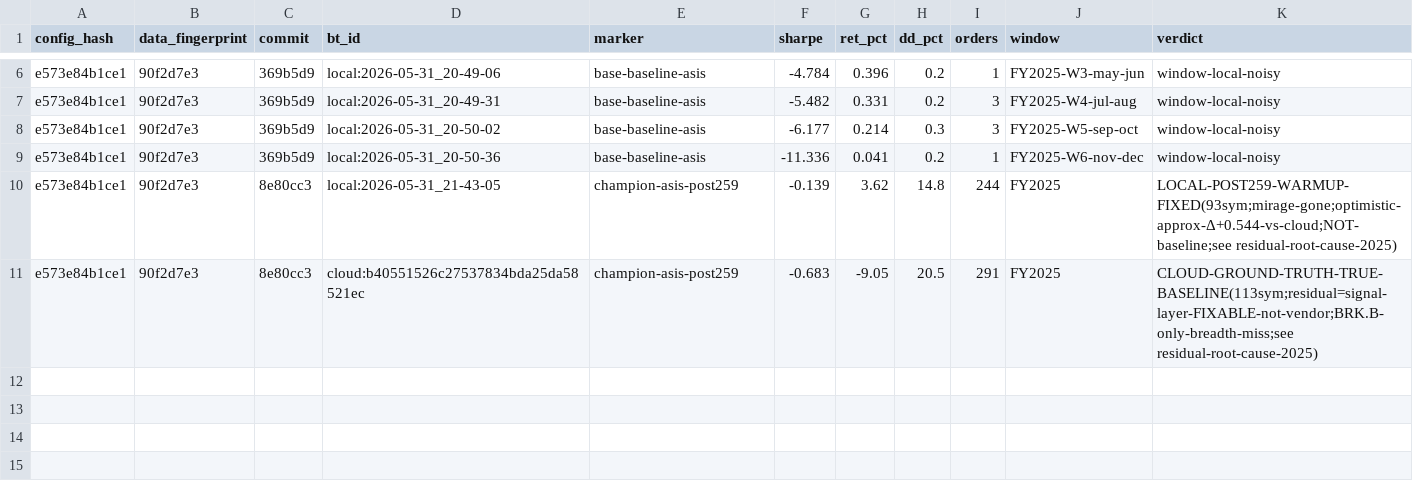
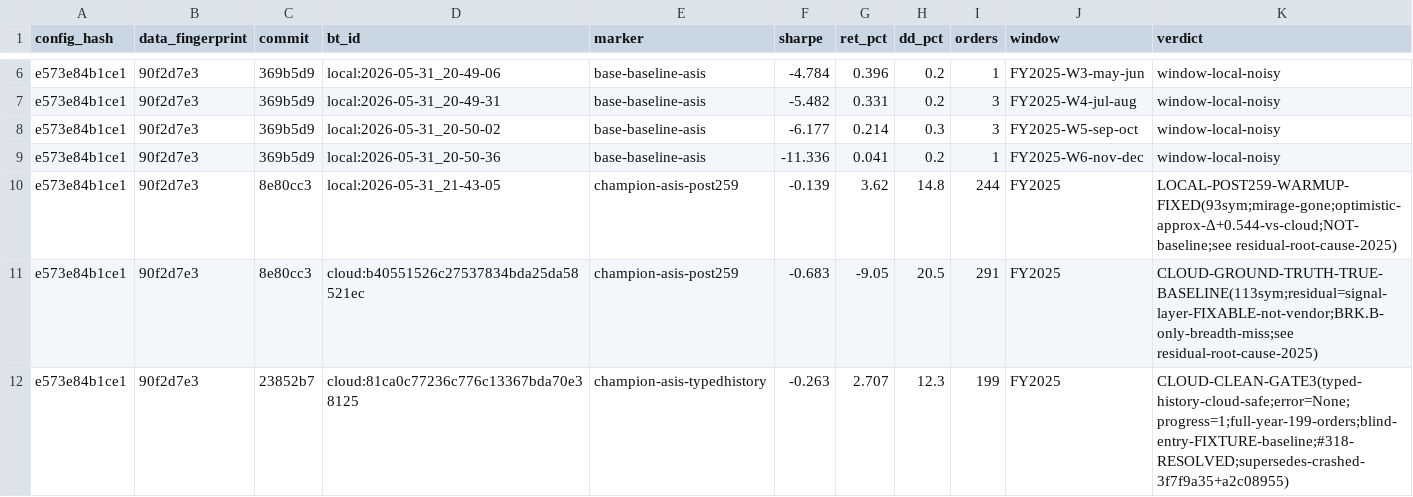
Before and after one commit to FALK-BRAUER/kumo-qc, a CSV file: results/bt-results.csv, drawn as a sheet; only a part is shown, gaps mark what is left out.

```diff
--- a/results/bt-results.csv
+++ b/results/bt-results.csv
@@ -11 +11,2 @@ e573e84b1ce1,90f2d7e3,8e80cc3,local:2026-05-31_21-43-05,champion-asis-post259,-0
 e573e84b1ce1,90f2d7e3,8e80cc3,cloud:b40551526c27537834bda25da58521ec,champion-asis-post259,-0.683,-9.05,20.5,291,FY2025,CLOUD-GROUND-TRUTH-TRUE-BASELINE(113sym;residual=signal-layer-FIXABLE-not-vendor;BRK.B-only-breadth-miss;see residual-root-cause-2025)
+e573e84b1ce1,90f2d7e3,23852b7,cloud:81ca0c77236c776c13367bda70e38125,champion-asis-typedhistory,-0.263,2.707,12.3,199,FY2025,CLOUD-CLEAN-GATE3(typed-history-cloud-safe;error=None;progress=1;full-year-199-orders;blind-entry-FIXTURE-baseline;#318-RESOLVED;supersedes-crashed-3f7f9a35+a2c08955)
```
